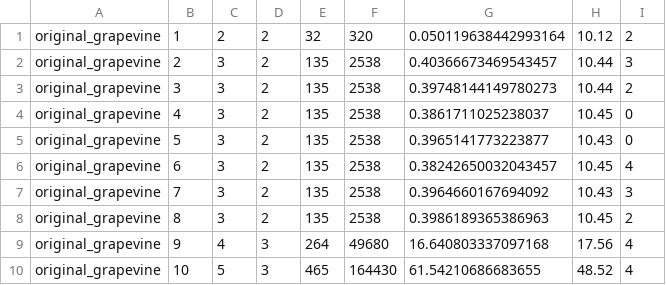
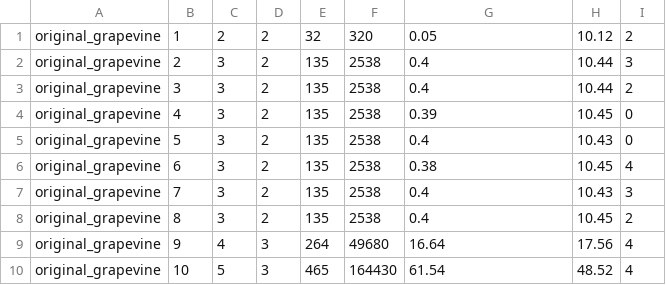
Before and after one commit to QuMuLab/rpmap, a CSV file: evaluation/original_grapevine_evaluation.csv, drawn as a sheet.

Commit message:
round grapevine csv

```diff
--- a/evaluation/original_grapevine_evaluation.csv
+++ b/evaluation/original_grapevine_evaluation.csv
@@ -1,10 +1,10 @@
-original_grapevine,1,2,2,32,320,0.050119638442993164,10.12,2
-original_grapevine,2,3,2,135,2538,0.40366673469543457,10.44,3
-original_grapevine,3,3,2,135,2538,0.39748144149780273,10.44,2
-original_grapevine,4,3,2,135,2538,0.3861711025238037,10.45,0
-original_grapevine,5,3,2,135,2538,0.3965141773223877,10.43,0
-original_grapevine,6,3,2,135,2538,0.38242650032043457,10.45,4
-original_grapevine,7,3,2,135,2538,0.3964660167694092,10.43,3
-original_grapevine,8,3,2,135,2538,0.3986189365386963,10.45,2
-original_grapevine,9,4,3,264,49680,16.640803337097168,17.56,4
-original_grapevine,10,5,3,465,164430,61.54210686683655,48.52,4
+original_grapevine,1,2,2,32,320,0.05,10.12,2
+original_grapevine,2,3,2,135,2538,0.4,10.44,3
+original_grapevine,3,3,2,135,2538,0.4,10.44,2
+original_grapevine,4,3,2,135,2538,0.39,10.45,0
+original_grapevine,5,3,2,135,2538,0.4,10.43,0
+original_grapevine,6,3,2,135,2538,0.38,10.45,4
+original_grapevine,7,3,2,135,2538,0.4,10.43,3
+original_grapevine,8,3,2,135,2538,0.4,10.45,2
+original_grapevine,9,4,3,264,49680,16.64,17.56,4
+original_grapevine,10,5,3,465,164430,61.54,48.52,4
```
Also changed, not shown: 1 other file.
